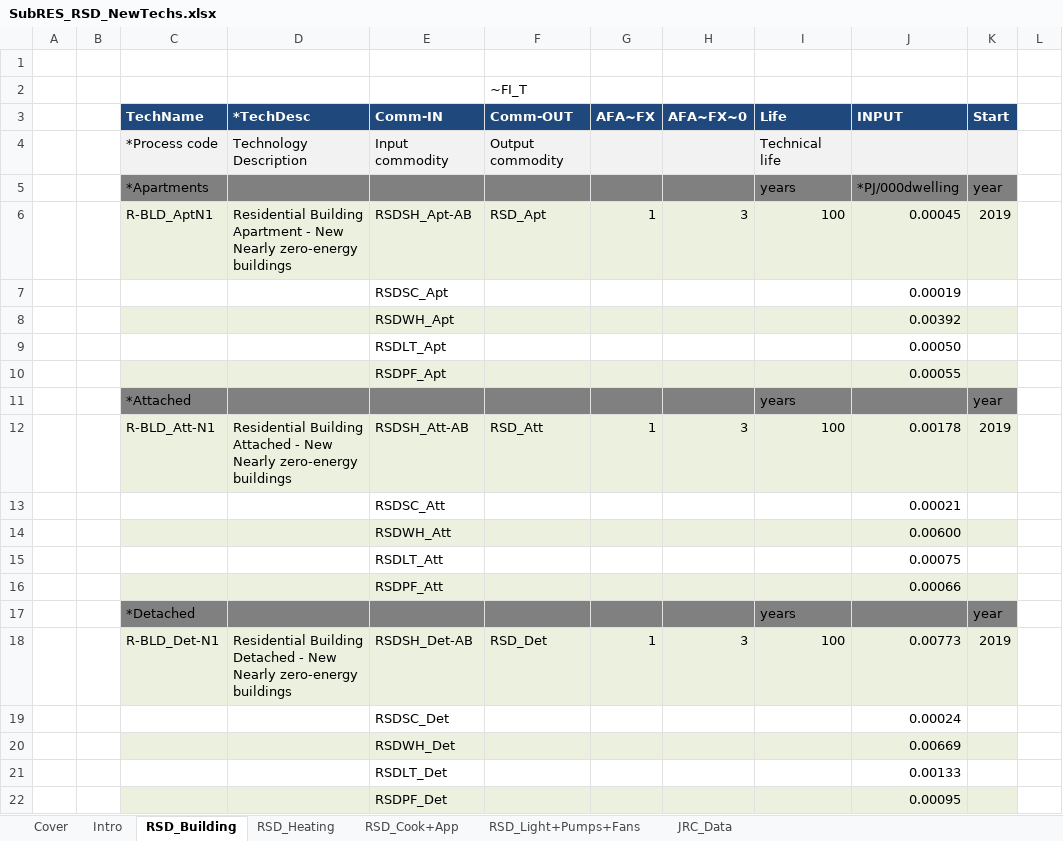
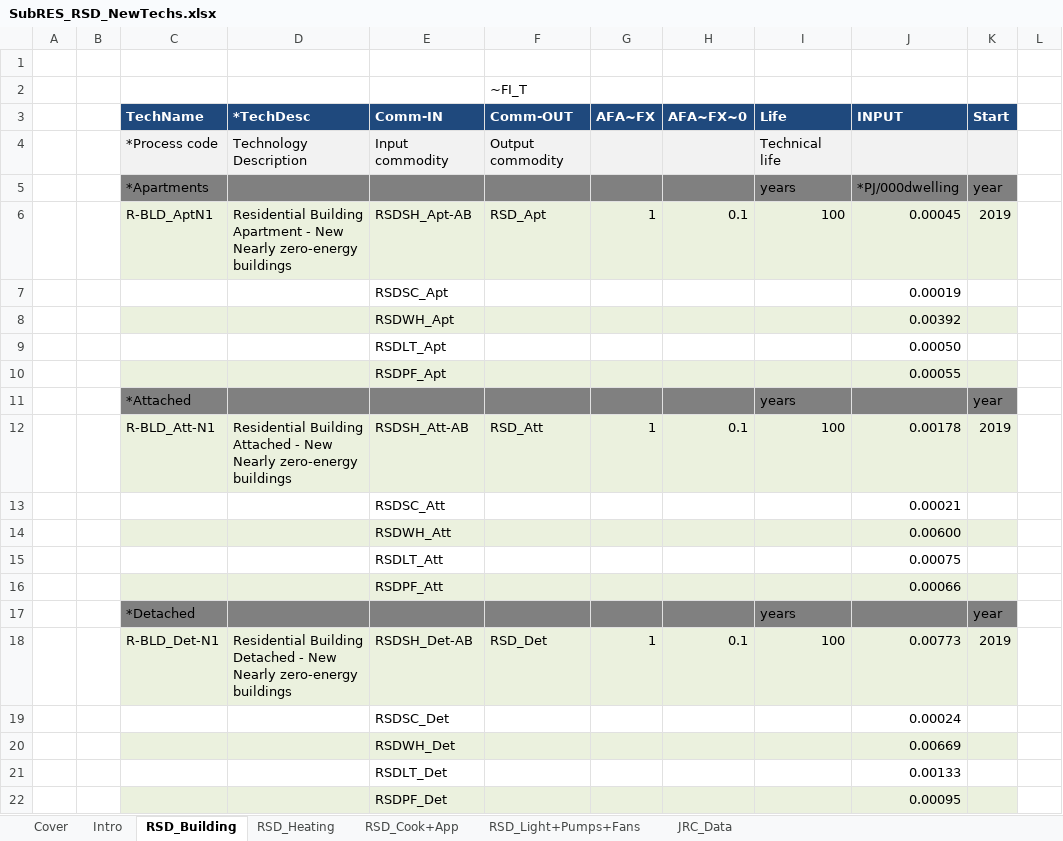
Before and after one commit to MaREI-EPMG/times-ireland-model, an Excel workbook: SubRES_TMPL/SubRES_RSD_NewTechs.xlsx, sheet RSD_Building, drawn as a sheet; only a part is shown; values as stored, in another font and other column widths than the file's, no borders; 1 other sheet too large or unreadable and not compared; the diff names each change by its address in the sheet, - before the commit and + after, or states it on an @@ line.

Commit message:
BLD demand not fixed.

```diff
--- a/SubRES_TMPL/SubRES_RSD_NewTechs.xlsx (sheet RSD_Building)
+++ b/SubRES_TMPL/SubRES_RSD_NewTechs.xlsx (sheet RSD_Building)
-H6 (AFA~FX~0): 3
+H6 (AFA~FX~0): 0.1
-H12 (AFA~FX~0): 3
+H12 (AFA~FX~0): 0.1
-H18 (AFA~FX~0): 3
+H18 (AFA~FX~0): 0.1
```
